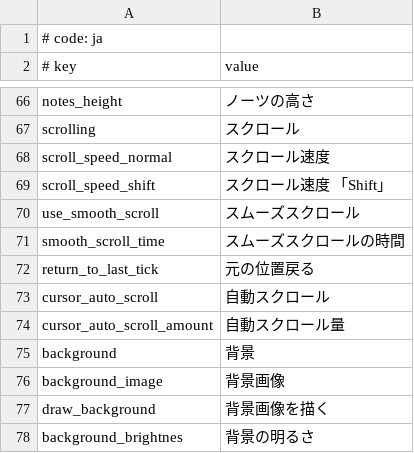
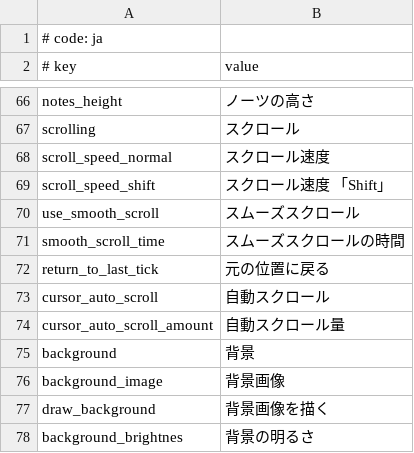
Before and after one commit to andandia/MikuMikuWorld, a CSV file: MikuMikuWorld/res/i18n/ja.csv, drawn as a sheet; only a part is shown, gaps mark what is left out.

Commit message:
元の位置に戻る機能にショートカットキーを振れるように

```diff
--- a/MikuMikuWorld/res/i18n/ja.csv
+++ b/MikuMikuWorld/res/i18n/ja.csv
@@ -71,3 +71,3 @@ use_smooth_scroll, スムーズスクロール
 smooth_scroll_time, スムーズスクロールの時間
-return_to_last_tick, 元の位置戻る,
+return_to_last_tick, 元の位置に戻る,
 cursor_auto_scroll, 自動スクロール,
```
Also changed, not shown: 2 other files.
